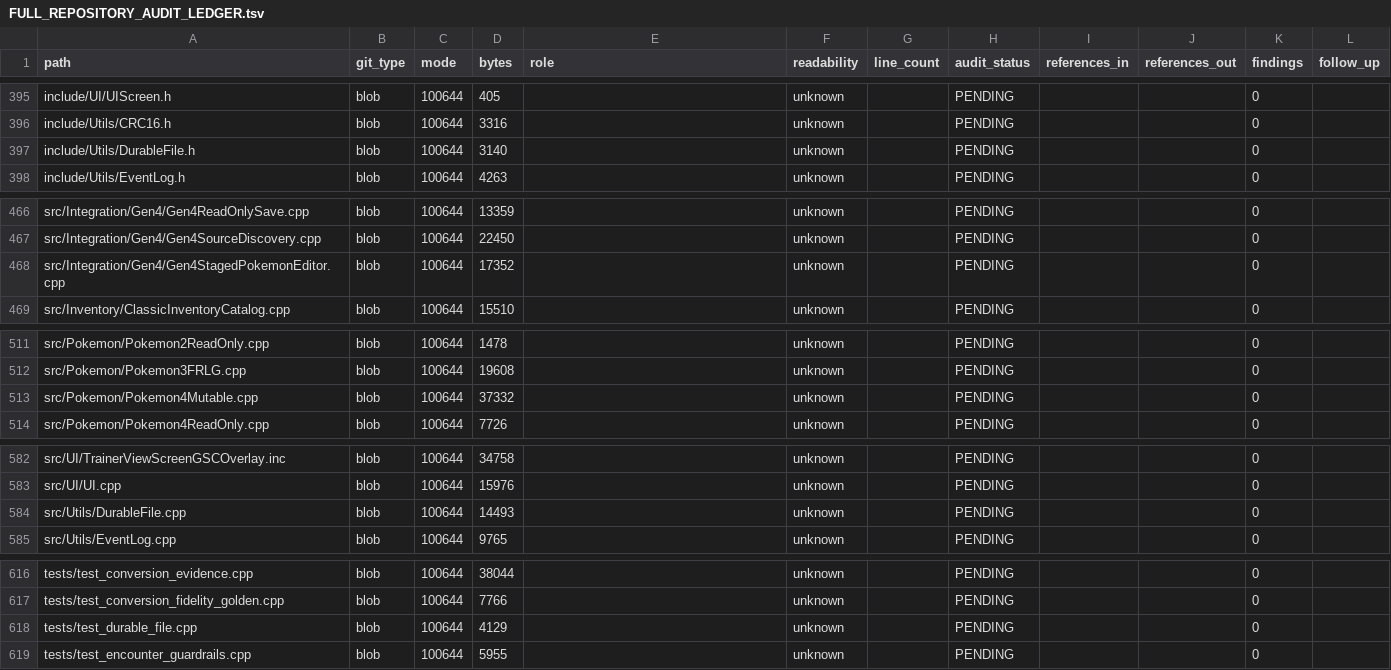
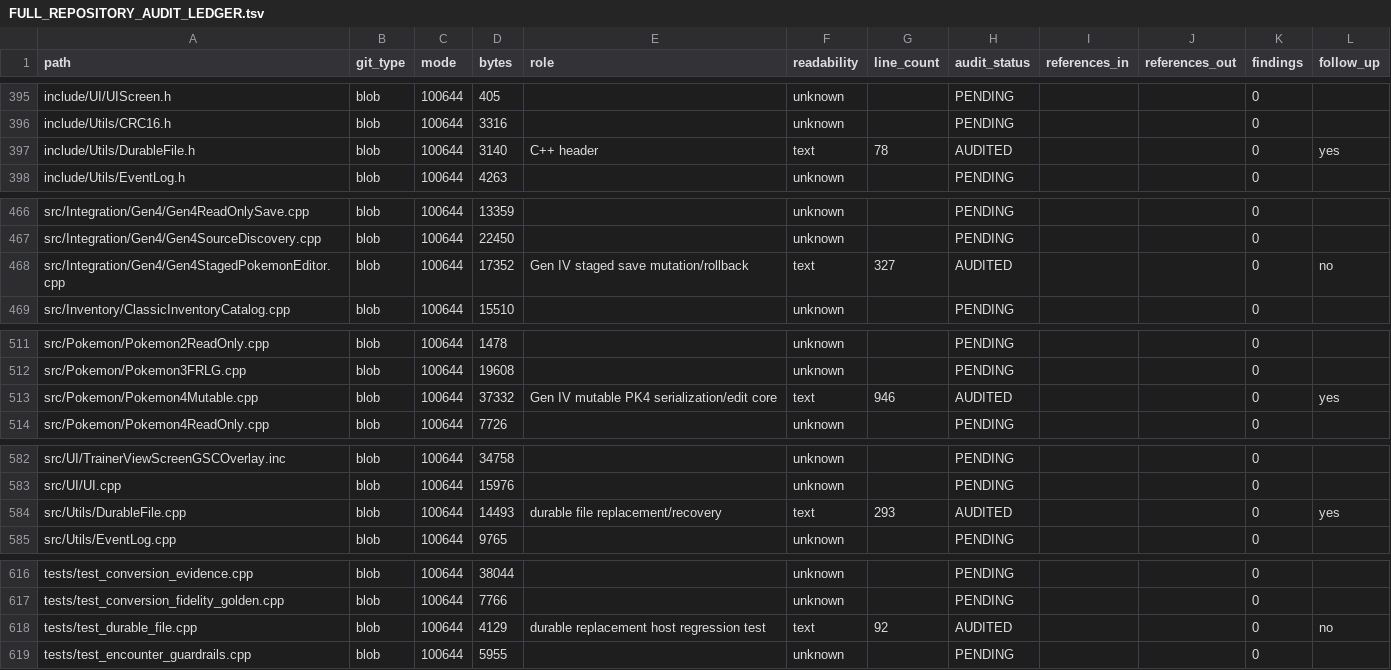
Before and after one commit to GlitchedZeus/PokeBank-NX, a TSV file: docs/FULL_REPOSITORY_AUDIT_LEDGER.tsv, drawn as a sheet; only a part is shown, gaps mark what is left out; the diff covers the shown part only.

Commit message:
audit: advance Gen IV and durability ledger

```diff
--- a/docs/FULL_REPOSITORY_AUDIT_LEDGER.tsv
+++ b/docs/FULL_REPOSITORY_AUDIT_LEDGER.tsv
@@ -396,3 +396,3 @@ include/UI/UIScreen.h	blob	100644	405		unknown		PENDING			0
 include/Utils/CRC16.h	blob	100644	3316		unknown		PENDING			0	
-include/Utils/DurableFile.h	blob	100644	3140		unknown		PENDING			0	
+include/Utils/DurableFile.h	blob	100644	3140	C++ header	text	78	AUDITED			0	yes
 include/Utils/EventLog.h	blob	100644	4263		unknown		PENDING			0	
@@ -467,3 +467,3 @@ src/Integration/Gen4/Gen4ReadOnlySave.cpp	blob	100644	13359		unknown		PENDING
 src/Integration/Gen4/Gen4SourceDiscovery.cpp	blob	100644	22450		unknown		PENDING			0	
-src/Integration/Gen4/Gen4StagedPokemonEditor.cpp	blob	100644	17352		unknown		PENDING			0	
+src/Integration/Gen4/Gen4StagedPokemonEditor.cpp	blob	100644	17352	Gen IV staged save mutation/rollback	text	327	AUDITED			0	no
 src/Inventory/ClassicInventoryCatalog.cpp	blob	100644	15510		unknown		PENDING			0	
@@ -512,3 +512,3 @@ src/Pokemon/Pokemon2ReadOnly.cpp	blob	100644	1478		unknown		PENDING			0
 src/Pokemon/Pokemon3FRLG.cpp	blob	100644	19608		unknown		PENDING			0	
-src/Pokemon/Pokemon4Mutable.cpp	blob	100644	37332		unknown		PENDING			0	
+src/Pokemon/Pokemon4Mutable.cpp	blob	100644	37332	Gen IV mutable PK4 serialization/edit core	text	946	AUDITED			0	yes
 src/Pokemon/Pokemon4ReadOnly.cpp	blob	100644	7726		unknown		PENDING			0	
@@ -583,3 +583,3 @@ src/UI/TrainerViewScreenGSCOverlay.inc	blob	100644	34758		unknown		PENDING			0
 src/UI/UI.cpp	blob	100644	15976		unknown		PENDING			0	
-src/Utils/DurableFile.cpp	blob	100644	14493		unknown		PENDING			0	
+src/Utils/DurableFile.cpp	blob	100644	14493	durable file replacement/recovery	text	293	AUDITED			0	yes
 src/Utils/EventLog.cpp	blob	100644	9765		unknown		PENDING			0	
@@ -617,3 +617,3 @@ tests/test_conversion_evidence.cpp	blob	100644	38044		unknown		PENDING			0
 tests/test_conversion_fidelity_golden.cpp	blob	100644	7766		unknown		PENDING			0	
-tests/test_durable_file.cpp	blob	100644	4129		unknown		PENDING			0	
+tests/test_durable_file.cpp	blob	100644	4129	durable replacement host regression test	text	92	AUDITED			0	no
 tests/test_encounter_guardrails.cpp	blob	100644	5955		unknown		PENDING			0	
```
Also changed, not shown: 5 edited cells elsewhere in this file.
